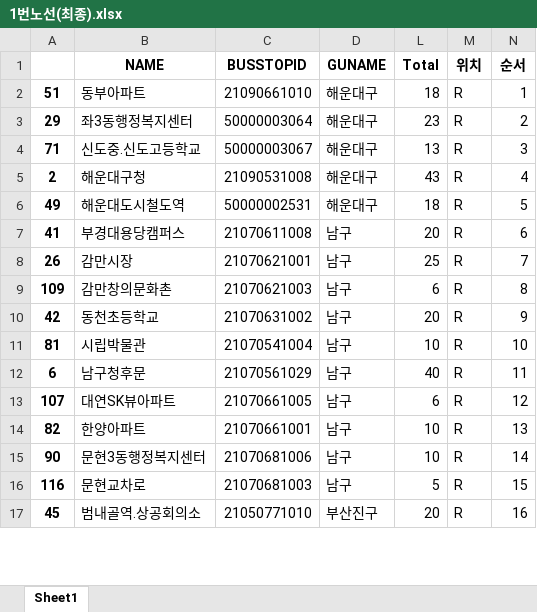
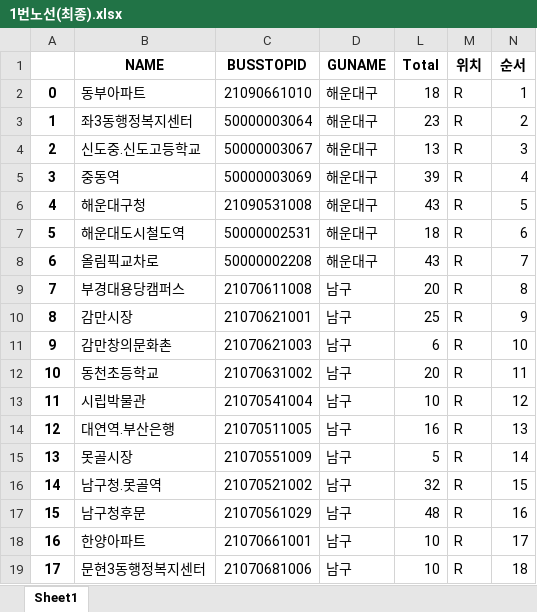
Before and after one commit to WithU-Bus/WithU-Bus, an Excel workbook: Bus_route/res/1번노선(최종).xlsx, sheet Sheet1, drawn as a sheet; only a part is shown; values as stored, in another font and other column widths than the file's, no borders; removed rows and columns are numbered as before the commit, all else as after; the diff covers the shown part only; the diff names each change by its address in the sheet, - before the commit and + after, or states it on an @@ line.

```diff
--- a/Bus_route/res/1번노선(최종).xlsx (sheet Sheet1)
+++ b/Bus_route/res/1번노선(최종).xlsx (sheet Sheet1)
-A2: 51
+A2: 0
-A3: 29
+A3: 1
-A4: 71
+A4: 2
+row 5: 3 | 중동역 | 50000003069 | 해운대구 | 39 | R | 4
-A6: 2
+A6: 4
-N6 (순서): 4
+N6 (순서): 5
-A7: 49
+A7: 5
-N7 (순서): 5
+N7 (순서): 6
+row 8: 6 | 올림픽교차로 | 50000002208 | 해운대구 | 43 | R | 7
-A9: 41
+A9: 7
-N9 (순서): 6
+N9 (순서): 8
-A10: 26
+A10: 8
-N10 (순서): 7
+N10 (순서): 9
-A11: 109
+A11: 9
-N11 (순서): 8
+N11 (순서): 10
-A12: 42
+A12: 10
-N12 (순서): 9
+N12 (순서): 11
-A13: 81
+A13: 11
-N13 (순서): 10
+N13 (순서): 12
+row 14: 12 | 대연역.부산은행 | 21070511005 | 남구 | 16 | R | 13
+row 15: 13 | 못골시장 | 21070551009 | 남구 | 5 | R | 14
+row 16: 14 | 남구청.못골역 | 21070521002 | 남구 | 32 | R | 15
-A17: 6
+A17: 15
-L17 (Total): 40
+L17 (Total): 48
-N17 (순서): 11
+N17 (순서): 16
-row 13: 107 | 대연SK뷰아파트 | 21070661005 | 남구 | 6 | R | 12
-A18: 82
+A18: 16
-N18 (순서): 13
+N18 (순서): 17
-A19: 90
+A19: 17
-N19 (순서): 14
+N19 (순서): 18
-row 16: 116 | 문현교차로 | 21070681003 | 남구 | 5 | R | 15
-row 17: 45 | 범내골역.상공회의소 | 21050771010 | 부산진구 | 20 | R | 16
```
Also changed, not shown: 18 added rows, 10 removed rows, 64 edited cells and cell formats elsewhere in this sheet, hidden cells, Bus_route/res/1번노선.xlsx, Bus_route/res/2번노선(최종).xlsx, 12 other files.
